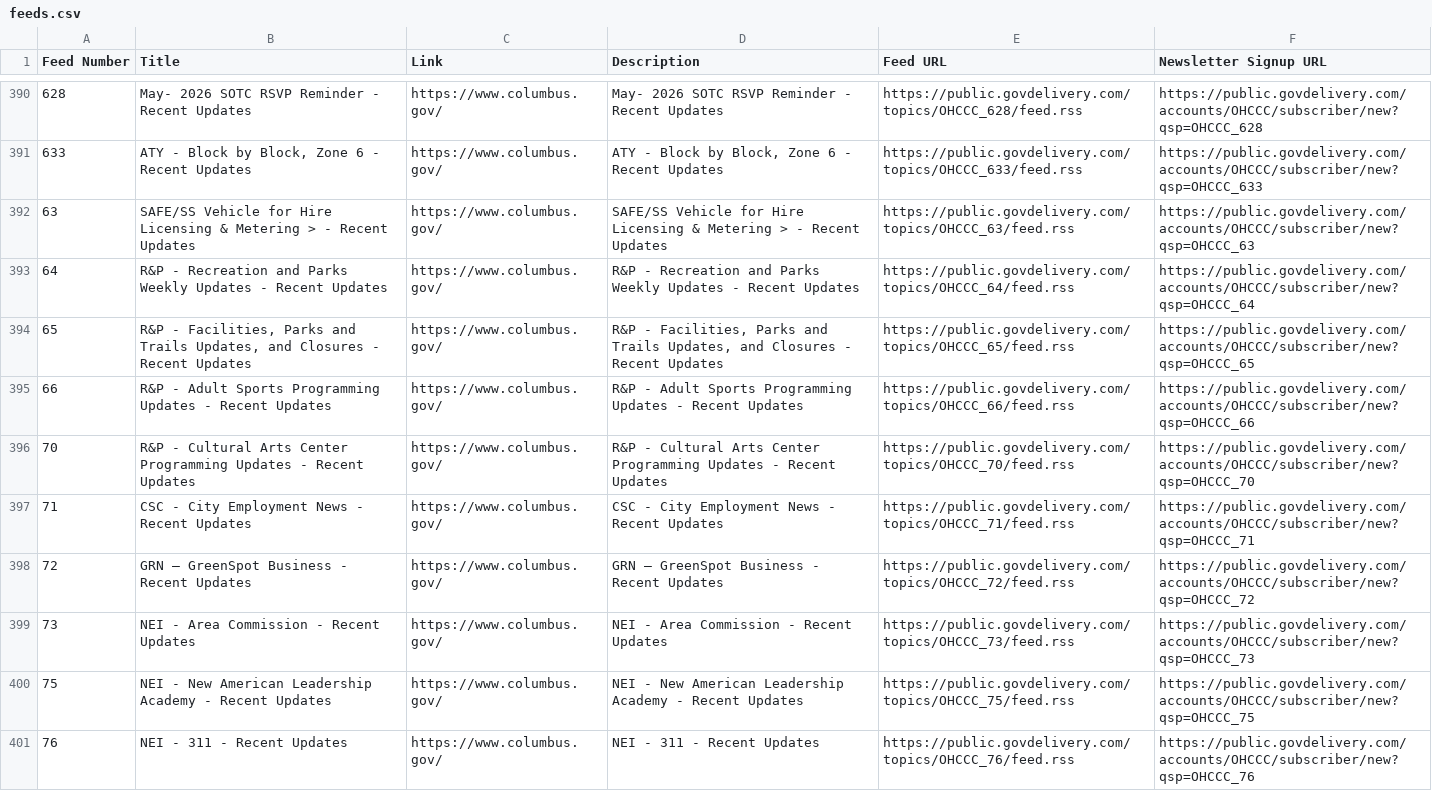
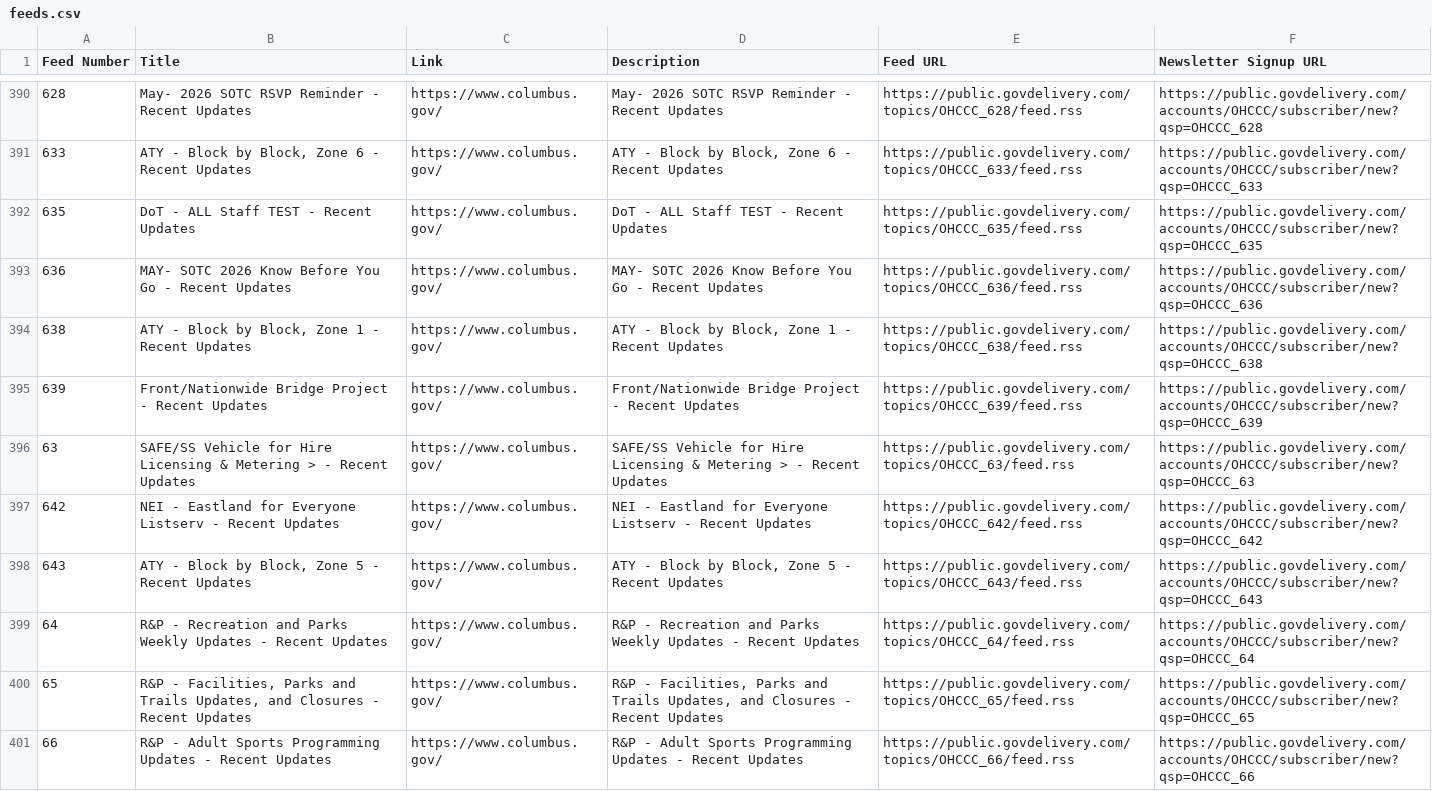
Before and after one commit to benlk/columbus-govdelivery-rss, a CSV file: feeds.csv, drawn as a sheet; only a part is shown, gaps mark what is left out; the shorter side is filled out with more unchanged rows.

```diff
--- a/feeds.csv
+++ b/feeds.csv
@@ -391,3 +391,9 @@
 "633","ATY - Block by Block, Zone 6 - Recent Updates","https://www.columbus.gov/","ATY - Block by Block, Zone 6 - Recent Updates","https://public.govdelivery.com/topics/OHCCC_633/feed.rss",https://public.govdelivery.com/accounts/OHCCC/subscriber/new?qsp=OHCCC_633
+"635","DoT - ALL Staff TEST - Recent Updates","https://www.columbus.gov/","DoT - ALL Staff TEST - Recent Updates","https://public.govdelivery.com/topics/OHCCC_635/feed.rss",https://public.govdelivery.com/accounts/OHCCC/subscriber/new?qsp=OHCCC_635
+"636","MAY- SOTC 2026 Know Before You Go - Recent Updates","https://www.columbus.gov/","MAY- SOTC 2026 Know Before You Go - Recent Updates","https://public.govdelivery.com/topics/OHCCC_636/feed.rss",https://public.govdelivery.com/accounts/OHCCC/subscriber/new?qsp=OHCCC_636
+"638","ATY - Block by Block, Zone 1 - Recent Updates","https://www.columbus.gov/","ATY - Block by Block, Zone 1 - Recent Updates","https://public.govdelivery.com/topics/OHCCC_638/feed.rss",https://public.govdelivery.com/accounts/OHCCC/subscriber/new?qsp=OHCCC_638
+"639","Front/Nationwide Bridge Project - Recent Updates","https://www.columbus.gov/","Front/Nationwide Bridge Project - Recent Updates","https://public.govdelivery.com/topics/OHCCC_639/feed.rss",https://public.govdelivery.com/accounts/OHCCC/subscriber/new?qsp=OHCCC_639
 "63","SAFE/SS Vehicle for Hire Licensing & Metering > - Recent Updates","https://www.columbus.gov/","SAFE/SS Vehicle for Hire Licensing & Metering > - Recent Updates","https://public.govdelivery.com/topics/OHCCC_63/feed.rss",https://public.govdelivery.com/accounts/OHCCC/subscriber/new?qsp=OHCCC_63
+"642","NEI - Eastland for Everyone Listserv - Recent Updates","https://www.columbus.gov/","NEI - Eastland for Everyone Listserv - Recent Updates","https://public.govdelivery.com/topics/OHCCC_642/feed.rss",https://public.govdelivery.com/accounts/OHCCC/subscriber/new?qsp=OHCCC_642
+"643","ATY - Block by Block, Zone 5 - Recent Updates","https://www.columbus.gov/","ATY - Block by Block, Zone 5 - Recent Updates","https://public.govdelivery.com/topics/OHCCC_643/feed.rss",https://public.govdelivery.com/accounts/OHCCC/subscriber/new?qsp=OHCCC_643
 "64","R&P - Recreation and Parks Weekly Updates - Recent Updates","https://www.columbus.gov/","R&P - Recreation and Parks Weekly Updates - Recent Updates","https://public.govdelivery.com/topics/OHCCC_64/feed.rss",https://public.govdelivery.com/accounts/OHCCC/subscriber/new?qsp=OHCCC_64
```
Also changed, not shown: 1 other file.
